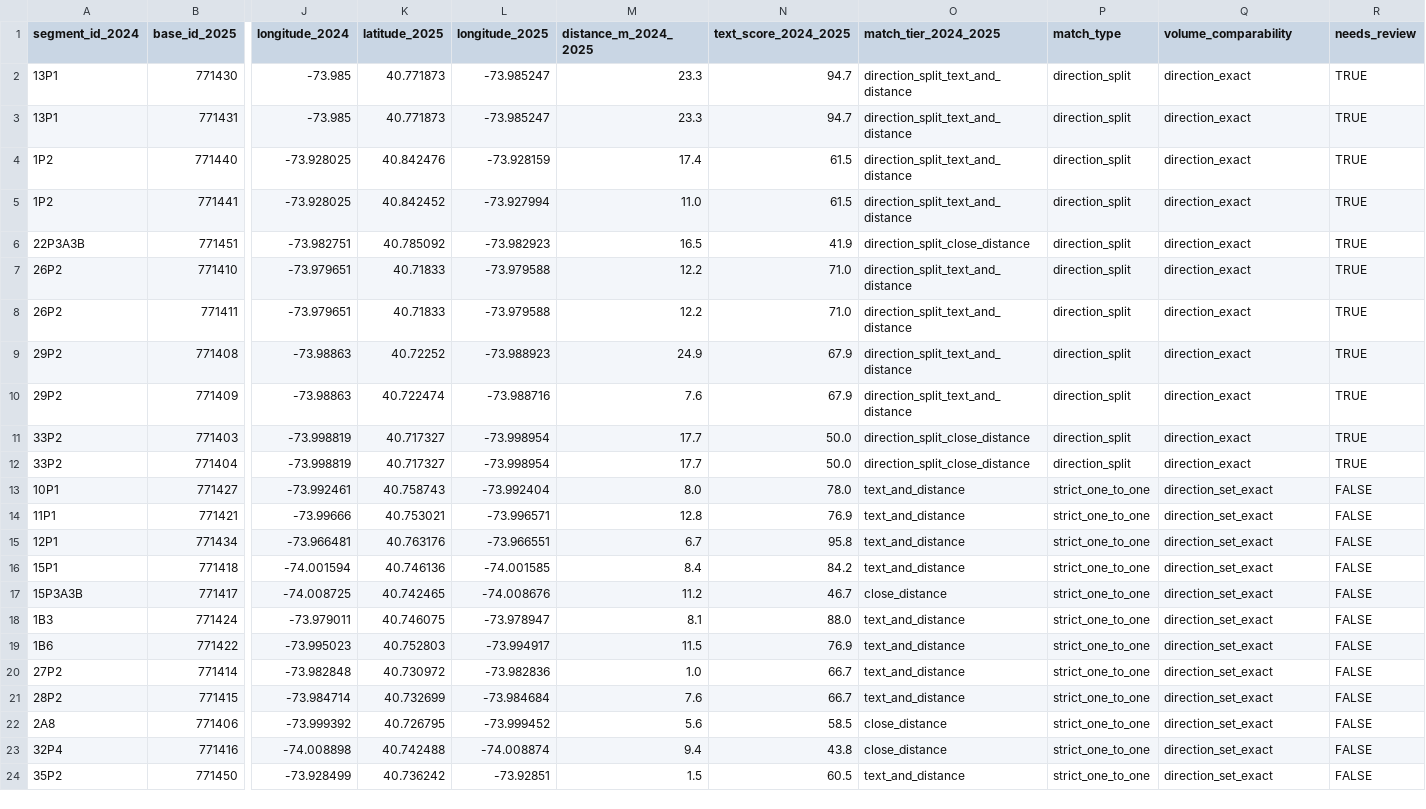
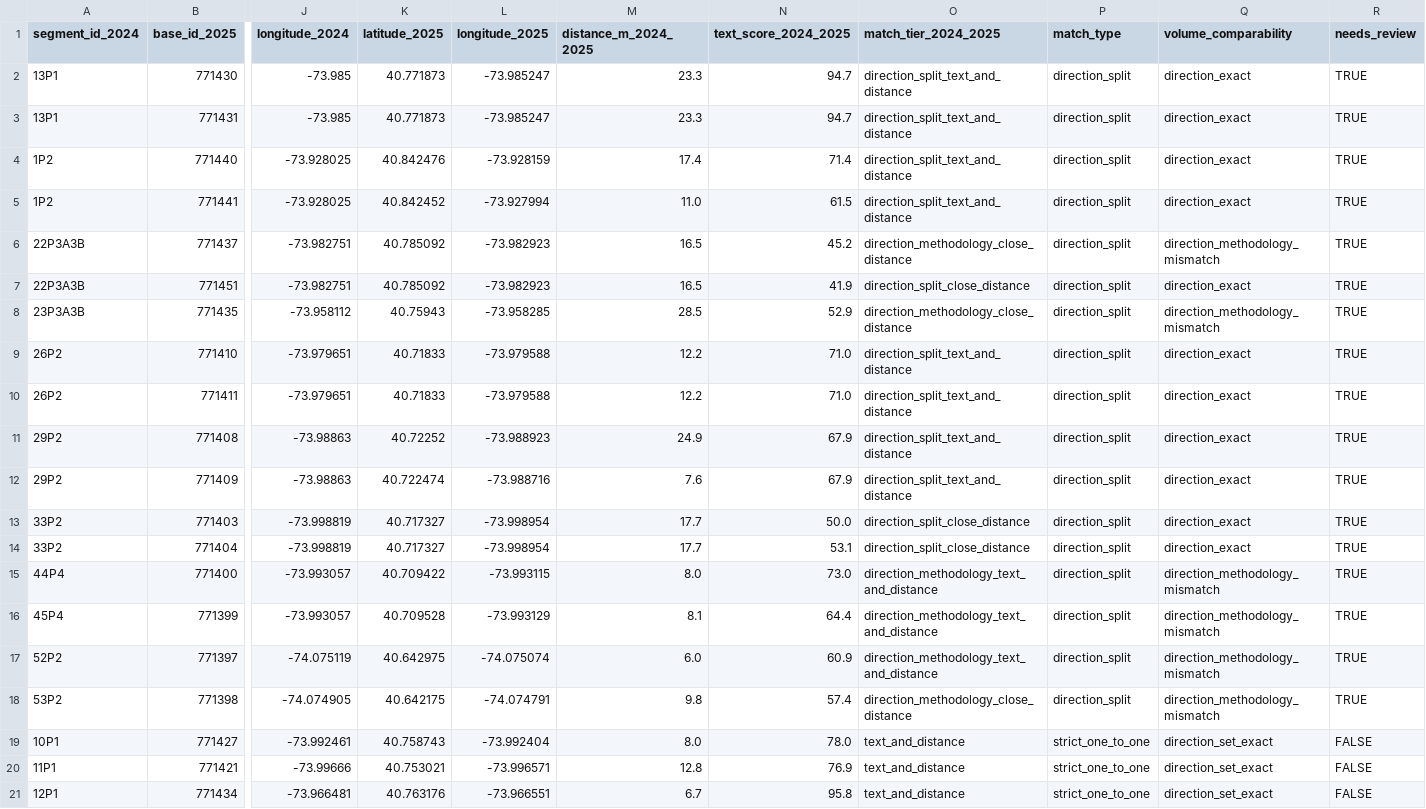
Before and after one commit to jpcollier/reimagined-train, a CSV file: ATR/Analysis/atr_2024_2025_midweek_matches.csv, drawn as a sheet; only a part is shown, gaps mark what is left out; the shorter side is filled out with more unchanged rows; addresses are those after the commit; rows hold the shown columns only; the diff names each change by its address in the sheet, - before the commit and + after, or states it on an @@ line.

Commit message:
Allow non-opposite ATR direction matches

```diff
--- a/ATR/Analysis/atr_2024_2025_midweek_matches.csv
+++ b/ATR/Analysis/atr_2024_2025_midweek_matches.csv
-N4 (text_score_2024_2025): 61.5
+N4 (text_score_2024_2025): 71.4
+row 6: 22P3A3B | 771437 | -73.982751 | 40.785092 | -73.982923 | 16.5 | 45.2 | direction_methodology_close_distance | direction_split | direction_methodology_mismatch | TRUE
+row 8: 23P3A3B | 771435 | -73.958112 | 40.75943 | -73.958285 | 28.5 | 52.9 | direction_methodology_close_distance | direction_split | direction_methodology_mismatch | TRUE
-N14 (text_score_2024_2025): 50.0
+N14 (text_score_2024_2025): 53.1
+row 15: 44P4 | 771400 | -73.993057 | 40.709422 | -73.993115 | 8.0 | 73.0 | direction_methodology_text_and_distance | direction_split | direction_methodology_mismatch | TRUE
+row 16: 45P4 | 771399 | -73.993057 | 40.709528 | -73.993129 | 8.1 | 64.4 | direction_methodology_text_and_distance | direction_split | direction_methodology_mismatch | TRUE
+row 17: 52P2 | 771397 | -74.075119 | 40.642975 | -74.075074 | 6.0 | 60.9 | direction_methodology_text_and_distance | direction_split | direction_methodology_mismatch | TRUE
+row 18: 53P2 | 771398 | -74.074905 | 40.642175 | -74.074791 | 9.8 | 57.4 | direction_methodology_close_distance | direction_split | direction_methodology_mismatch | TRUE
```
Also changed, not shown: ATR/Analysis/atr_partner_gap_review.csv, 3 other files.
